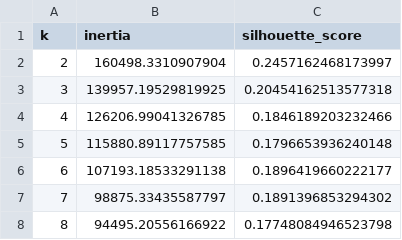
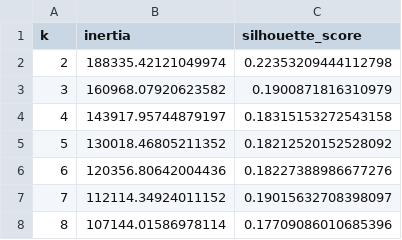
Before and after one commit to aaronhhc/ML-2026, a CSV file: FinalProject/data/processed/k_selection_results.csv, drawn as a sheet.

```diff
--- a/FinalProject/data/processed/k_selection_results.csv
+++ b/FinalProject/data/processed/k_selection_results.csv
@@ -1,8 +1,8 @@
 k,inertia,silhouette_score
-2,160498.3310907904,0.2457162468173997
-3,139957.19529819925,0.20454162513577318
-4,126206.99041326785,0.1846189203232466
-5,115880.89117757585,0.1796653936240148
-6,107193.18533291138,0.1896419660222177
-7,98875.33435587797,0.1891396853294302
-8,94495.20556166922,0.17748084946523798
+2,188335.42121049974,0.22353209444112798
+3,160968.07920623582,0.1900871816310979
+4,143917.95744879197,0.18315153272543158
+5,130018.46805211352,0.18212520152528092
+6,120356.80642004436,0.18227388986677276
+7,112114.34924011152,0.19015632708398097
+8,107144.01586978114,0.17709086010685396
```
Also changed, not shown: FinalProject/data/processed/cluster_summary.csv, 13 other files.
